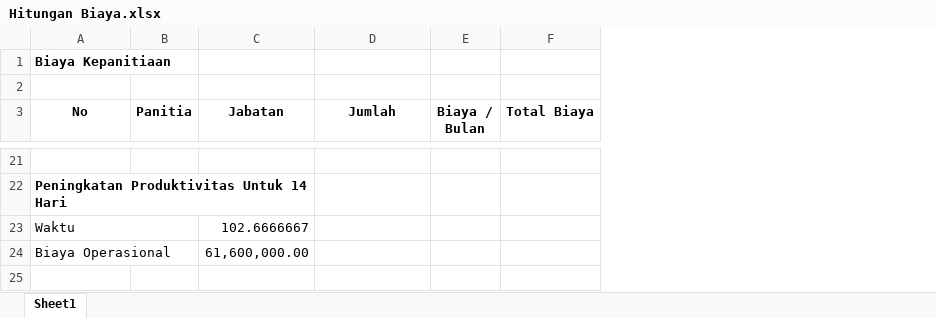
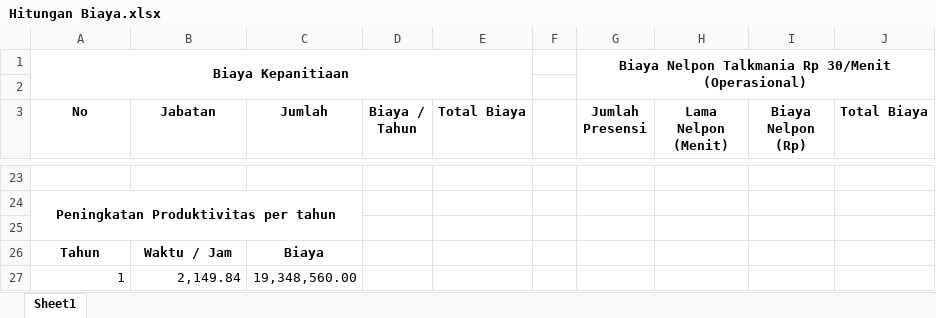
Before and after one commit to Killers007/Skripsi, an Excel workbook: RPL/Hitungan Biaya.xlsx, sheet Sheet1, drawn as a sheet; only a part is shown, gaps mark what is left out; values as stored, in another font and other column widths than the file's, no borders; removed rows and columns are numbered as before the commit, all else as after; the diff covers the shown part only; the diff names each change by its address in the sheet, - before the commit and + after, or states it on an @@ line.

```diff
--- a/RPL/Hitungan Biaya.xlsx (sheet Sheet1)
+++ b/RPL/Hitungan Biaya.xlsx (sheet Sheet1)
-column B (Panitia), empty
-column E (Biaya / Bulan), empty
+column D (Biaya / Tahun), empty
+column E (Total Biaya), empty
+column F, empty
+column G (Jumlah Presensi), row 1: Biaya Nelpon Talkmania Rp 30/Menit (Operasional)
+column H (Lama Nelpon (Menit)), empty
+column I (Biaya Nelpon (Rp)), empty
-A1 alignment: left
+A1 alignment: center
+A1:E2 merged
-A24 (No): Peningkatan Produktivitas Untuk 14 Hari
+A24 (No): Peningkatan Produktivitas per tahun
-A24 alignment: left
+A24 alignment: center
-A22:C22 merged
+A24:C25 merged
-row 25: Waktu |  | 102.6666667
+row 25: (empty)
-A23:B23 merged
-row 24: Biaya Operasional |  | 61,600,000.00
+row 26: Tahun | Waktu / Jam | Biaya
+row 27: 1 | 2,149.84 | 19,348,560.00
```
Also changed, not shown: 10 added rows, 8 removed rows, 10 edited cells, cell formats and merged cells elsewhere in this sheet, 30 other files.
